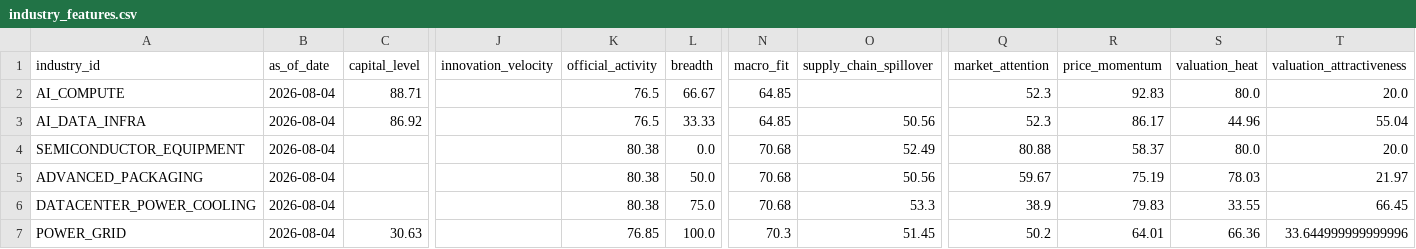
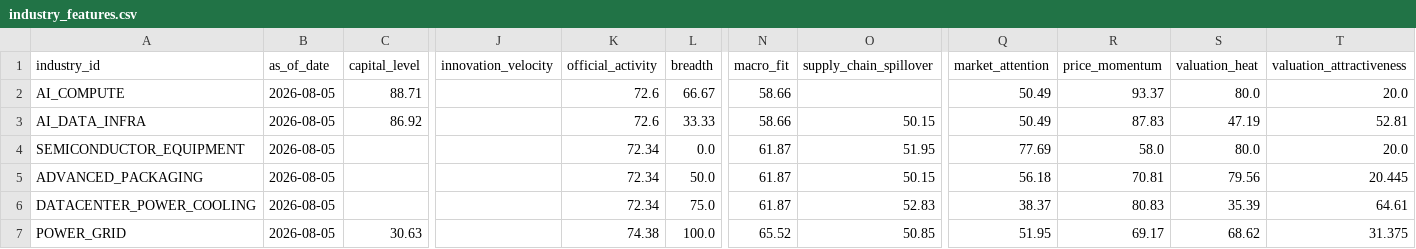
Before and after one commit to 12xx37r-ui/industry-capital-radar, a CSV file: data/normalized/industry_features.csv, drawn as a sheet; only a part is shown, gaps mark what is left out; the diff covers the shown part only; the diff names each change by its address in the sheet, - before the commit and + after, or states it on an @@ line.

```diff
--- a/data/normalized/industry_features.csv
+++ b/data/normalized/industry_features.csv
-B2:B7 (as_of_date): 2026-08-04
+B2:B7 (as_of_date): 2026-08-05
-K2:K3 (official_activity): 76.5
+K2:K3 (official_activity): 72.6
-N2:N3 (macro_fit): 64.85
+N2:N3 (macro_fit): 58.66
-Q2:Q3 (market_attention): 52.3
+Q2:Q3 (market_attention): 50.49
-R2 (price_momentum): 92.83
+R2 (price_momentum): 93.37
-O3 (supply_chain_spillover): 50.56
+O3 (supply_chain_spillover): 50.15
-R3 (price_momentum): 86.17
+R3 (price_momentum): 87.83
-S3 (valuation_heat): 44.96
+S3 (valuation_heat): 47.19
-T3 (valuation_attractiveness): 55.04
+T3 (valuation_attractiveness): 52.81
-K4:K6 (official_activity): 80.38
+K4:K6 (official_activity): 72.34
-N4:N6 (macro_fit): 70.68
+N4:N6 (macro_fit): 61.87
-O4 (supply_chain_spillover): 52.49
+O4 (supply_chain_spillover): 51.95
-Q4 (market_attention): 80.88
+Q4 (market_attention): 77.69
-R4 (price_momentum): 58.37
+R4 (price_momentum): 58.0
-O5 (supply_chain_spillover): 50.56
+O5 (supply_chain_spillover): 50.15
-Q5 (market_attention): 59.67
+Q5 (market_attention): 56.18
-R5 (price_momentum): 75.19
+R5 (price_momentum): 70.81
-S5 (valuation_heat): 78.03
+S5 (valuation_heat): 79.56
-T5 (valuation_attractiveness): 21.97
+T5 (valuation_attractiveness): 20.445
-O6 (supply_chain_spillover): 53.3
+O6 (supply_chain_spillover): 52.83
-Q6 (market_attention): 38.9
+Q6 (market_attention): 38.37
-R6 (price_momentum): 79.83
+R6 (price_momentum): 80.83
-S6 (valuation_heat): 33.55
+S6 (valuation_heat): 35.39
-T6 (valuation_attractiveness): 66.45
+T6 (valuation_attractiveness): 64.61
-K7 (official_activity): 76.85
+K7 (official_activity): 74.38
-N7 (macro_fit): 70.3
+N7 (macro_fit): 65.52
-O7 (supply_chain_spillover): 51.45
+O7 (supply_chain_spillover): 50.85
-Q7 (market_attention): 50.2
+Q7 (market_attention): 51.95
-R7 (price_momentum): 64.01
+R7 (price_momentum): 69.17
-S7 (valuation_heat): 66.36
+S7 (valuation_heat): 68.62
-T7 (valuation_attractiveness): 33.644999999999996
+T7 (valuation_attractiveness): 31.375
```
Also changed, not shown: 117 edited cells elsewhere in this file, 11 other files.
